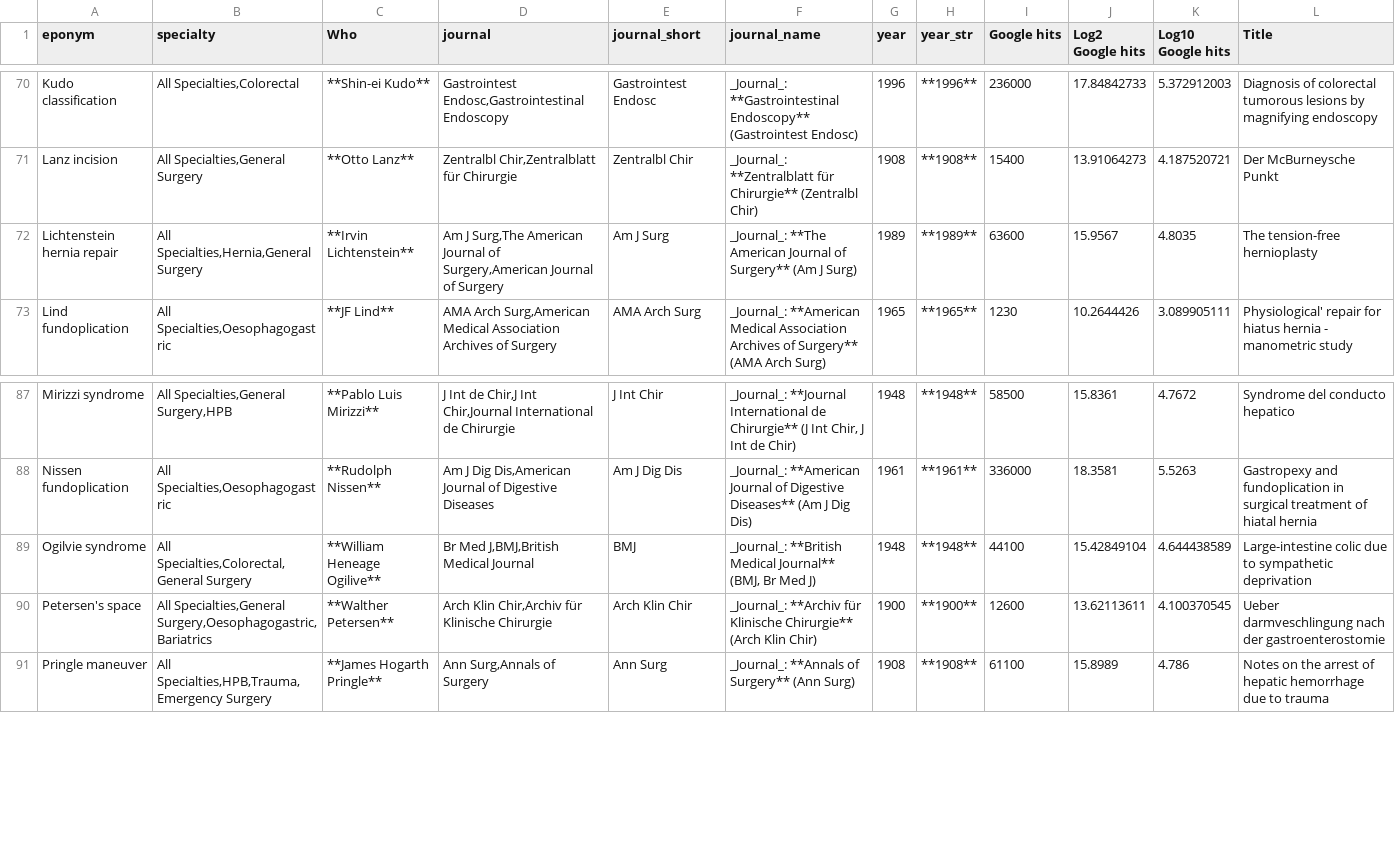
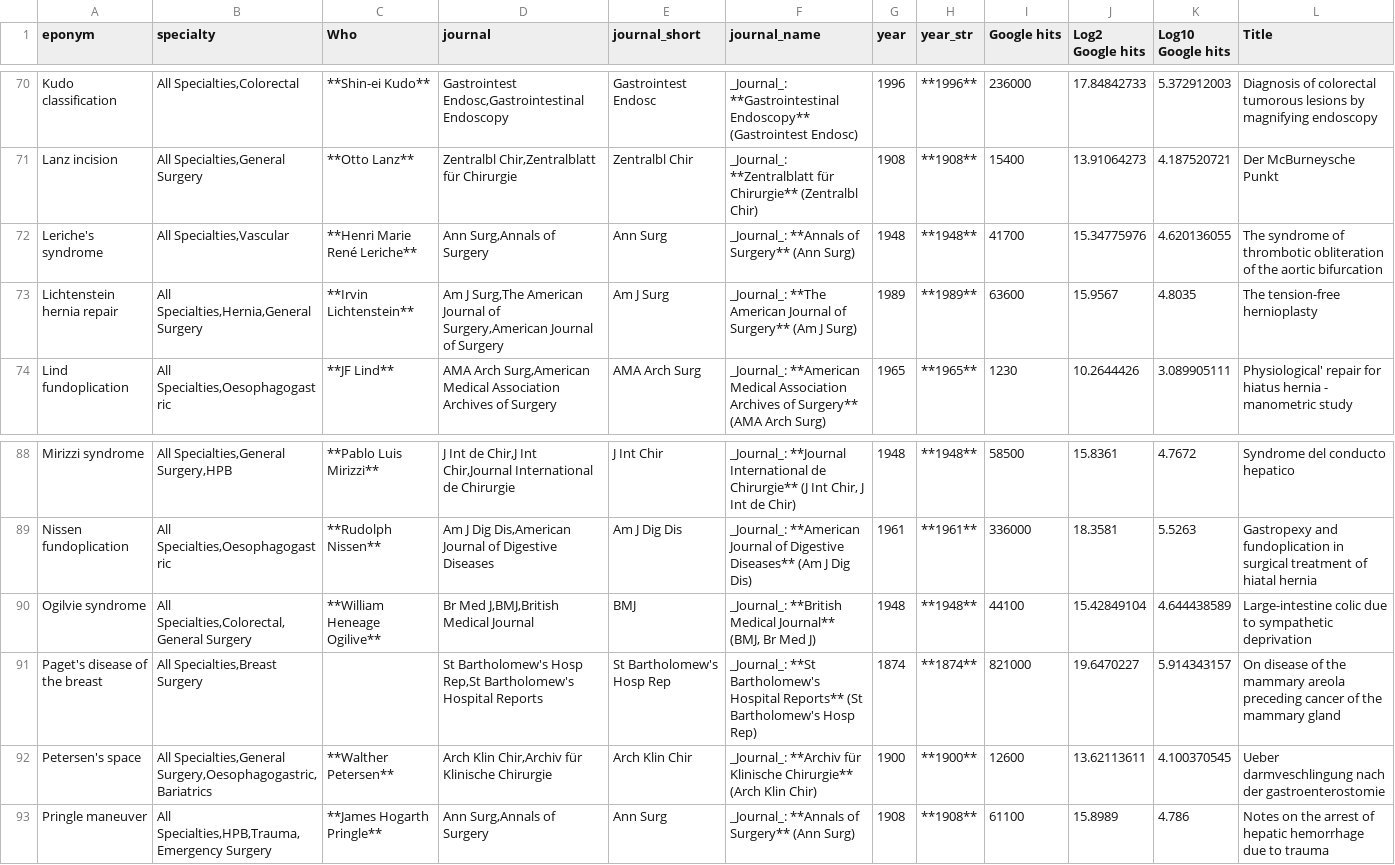
Before and after one commit to HayesAJ83/SurgicalEps_01, a CSV file: Eponyms4python_Lite4Journals.csv, drawn as a sheet; only a part is shown, gaps mark what is left out; the diff names each change by its address in the sheet, - before the commit and + after, or states it on an @@ line.

```diff
--- a/Eponyms4python_Lite4Journals.csv
+++ b/Eponyms4python_Lite4Journals.csv
+row 72: Leriche's syndrome | All Specialties,Vascular | **Henri Marie René Leriche** | Ann Surg,Annals of Surgery | Ann Surg | _Journal_: **Annals of Surgery** (Ann Surg) | 1948 | **1948** | 41700 | 15.34775976 | 4.620136055 | The syndrome of thrombotic obliteration of the aortic bifurcation
+row 91: Paget's disease of the breast | All Specialties,Breast Surgery |  | St Bartholomew's Hosp Rep,St Bartholomew's Hospital Reports | St Bartholomew's Hosp Rep | _Journal_: **St Bartholomew's Hospital Reports** (St Bartholomew's Hosp Rep) | 1874 | **1874** | 821000 | 19.6470227 | 5.914343157 | On disease of the mammary areola preceding cancer of the mammary gland
```
Also changed, not shown: Eponyms4python_Lite.csv.
